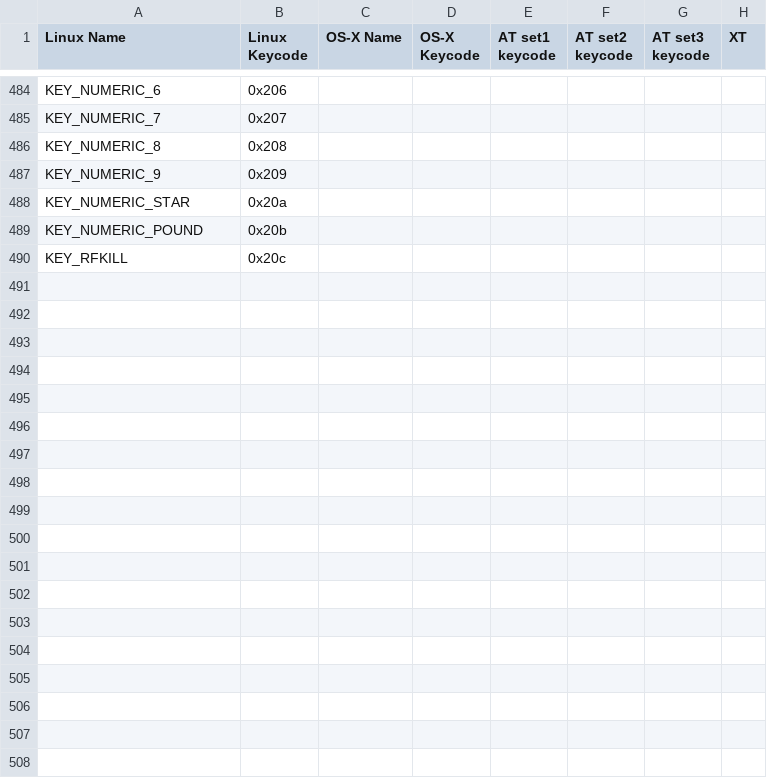
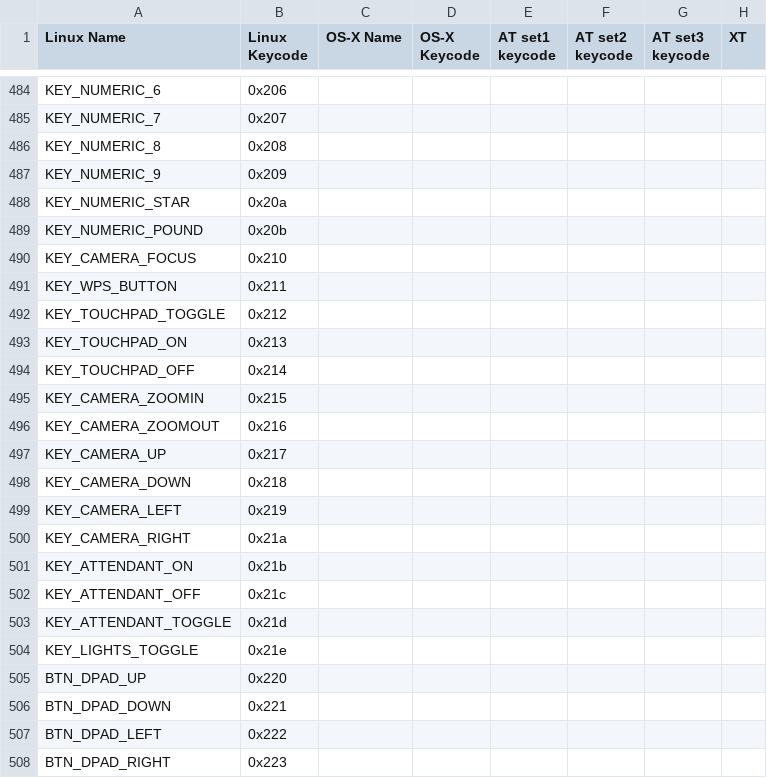
Before and after one commit to cmusatyalab/vmnetx-android, a CSV file: jni/src/android/keymaps.csv, drawn as a sheet; only a part is shown, gaps mark what is left out; removed rows and columns are numbered as before the commit, all else as after; rows hold the shown columns only; the diff covers the shown part only; the diff names each change by its address in the sheet, - before the commit and + after, or states it on an @@ line.

Commit message:
Update Linux keycode list
from linux commit f974008f07a62171a9dede08250c9a35c2b2b986.

```diff
--- a/jni/src/android/keymaps.csv
+++ b/jni/src/android/keymaps.csv
-row 490: KEY_RFKILL | 0x20c
+row 490: KEY_CAMERA_FOCUS | 0x210
+row 491: KEY_WPS_BUTTON | 0x211
+row 492: KEY_TOUCHPAD_TOGGLE | 0x212
+row 493: KEY_TOUCHPAD_ON | 0x213
+row 494: KEY_TOUCHPAD_OFF | 0x214
+row 495: KEY_CAMERA_ZOOMIN | 0x215
+row 496: KEY_CAMERA_ZOOMOUT | 0x216
+row 497: KEY_CAMERA_UP | 0x217
+row 498: KEY_CAMERA_DOWN | 0x218
+row 499: KEY_CAMERA_LEFT | 0x219
+row 500: KEY_CAMERA_RIGHT | 0x21a
+row 501: KEY_ATTENDANT_ON | 0x21b
+row 502: KEY_ATTENDANT_OFF | 0x21c
+row 503: KEY_ATTENDANT_TOGGLE | 0x21d
+row 504: KEY_LIGHTS_TOGGLE | 0x21e
+row 505: BTN_DPAD_UP | 0x220
+row 506: BTN_DPAD_DOWN | 0x221
+row 507: BTN_DPAD_LEFT | 0x222
+row 508: BTN_DPAD_RIGHT | 0x223
```
Also changed, not shown: 57 added rows and 2 edited cells elsewhere in this file.
